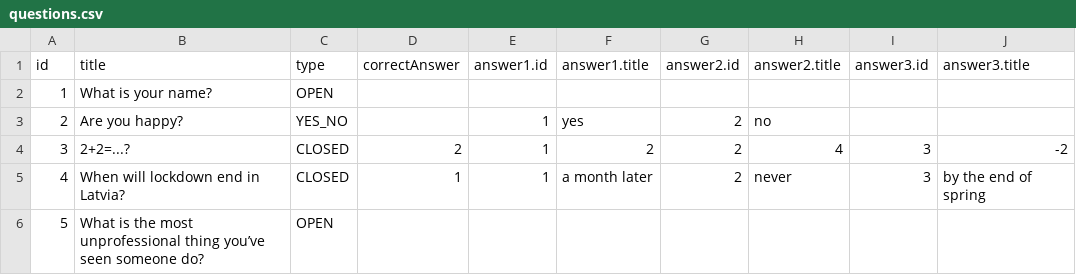
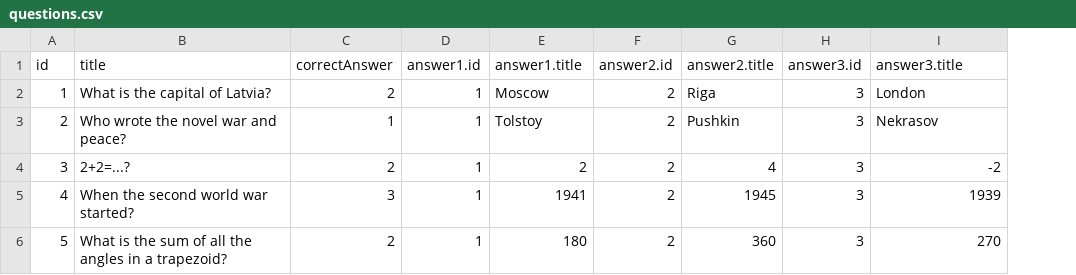
Before and after one commit to marina-kosareva/2021-02-otus-spring-kosareva, a CSV file: questionnaire/src/main/resources/questions.csv, drawn as a sheet; removed rows and columns are numbered as before the commit, all else as after; the diff names each change by its address in the sheet, - before the commit and + after, or states it on an @@ line.

```diff
--- a/questionnaire/src/main/resources/questions.csv
+++ b/questionnaire/src/main/resources/questions.csv
-column C (type), rows 2-6: OPEN | YES_NO | CLOSED | CLOSED | OPEN
-B2 (title): What is your name?
+B2 (title): What is the capital of Latvia?
-C2 (correctAnswer): (empty)
+C2 (correctAnswer): 2
-D2 (answer1.id): (empty)
+D2 (answer1.id): 1
-E2 (answer1.title): (empty)
+E2 (answer1.title): Moscow
-F2 (answer2.id): (empty)
+F2 (answer2.id): 2
-G2 (answer2.title): (empty)
+G2 (answer2.title): Riga
-H2:H3 (answer3.id): (empty)
+H2:H3 (answer3.id): 3
-I2 (answer3.title): (empty)
+I2 (answer3.title): London
-B3 (title): Are you happy?
+B3 (title): Who wrote the novel war and peace?
-C3 (correctAnswer): (empty)
+C3 (correctAnswer): 1
-E3 (answer1.title): yes
+E3 (answer1.title): Tolstoy
-G3 (answer2.title): no
+G3 (answer2.title): Pushkin
-I3 (answer3.title): (empty)
+I3 (answer3.title): Nekrasov
-B5 (title): When will lockdown end in Latvia?
+B5 (title): When the second world war started?
-C5 (correctAnswer): 1
+C5 (correctAnswer): 3
-E5 (answer1.title): a month later
+E5 (answer1.title): 1941
-G5 (answer2.title): never
+G5 (answer2.title): 1945
-I5 (answer3.title): by the end of spring
+I5 (answer3.title): 1939
-B6 (title): …is the most unprofessional thing you’ve seen someone do?
+B6 (title): …is the sum of all the angles in a trapezoid?
-C6 (correctAnswer): (empty)
+C6 (correctAnswer): 2
-D6 (answer1.id): (empty)
+D6 (answer1.id): 1
-E6 (answer1.title): (empty)
+E6 (answer1.title): 180
-F6 (answer2.id): (empty)
+F6 (answer2.id): 2
-G6 (answer2.title): (empty)
+G6 (answer2.title): 360
-H6 (answer3.id): (empty)
+H6 (answer3.id): 3
-I6 (answer3.title): (empty)
+I6 (answer3.title): 270
```
Also changed, not shown: 16 other files.
